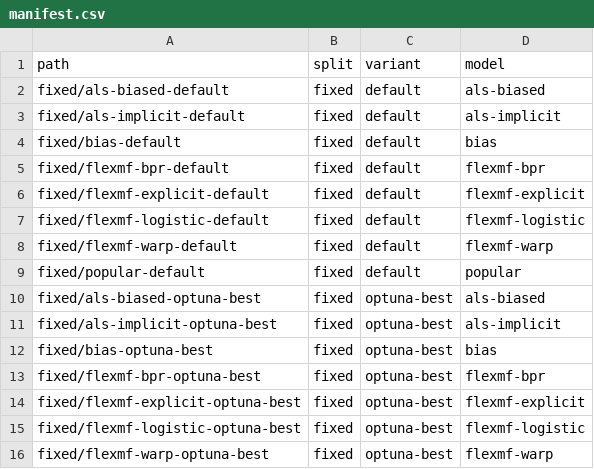
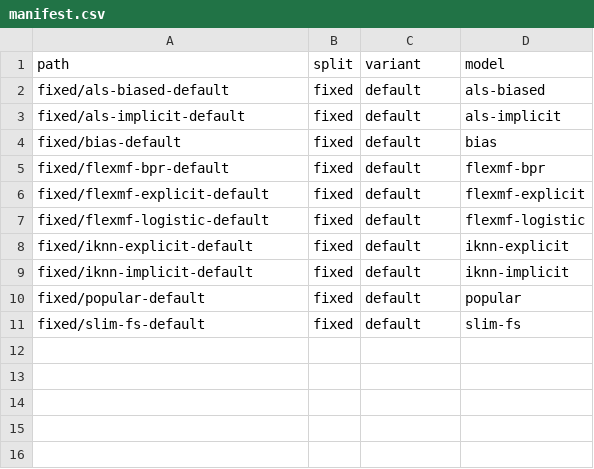
Before and after one commit to lenskit/lenskit-codex, a CSV file: amazon/2023-5core/Software/runs/manifest.csv, drawn as a sheet.

Commit message:
implement Software runs for amazon

```diff
--- a/amazon/2023-5core/Software/runs/manifest.csv
+++ b/amazon/2023-5core/Software/runs/manifest.csv
@@ -7,10 +7,5 @@ fixed/flexmf-explicit-default,fixed,default,flexmf-explicit
 fixed/flexmf-logistic-default,fixed,default,flexmf-logistic
-fixed/flexmf-warp-default,fixed,default,flexmf-warp
+fixed/iknn-explicit-default,fixed,default,iknn-explicit
+fixed/iknn-implicit-default,fixed,default,iknn-implicit
 fixed/popular-default,fixed,default,popular
-fixed/als-biased-optuna-best,fixed,optuna-best,als-biased
-fixed/als-implicit-optuna-best,fixed,optuna-best,als-implicit
-fixed/bias-optuna-best,fixed,optuna-best,bias
-fixed/flexmf-bpr-optuna-best,fixed,optuna-best,flexmf-bpr
-fixed/flexmf-explicit-optuna-best,fixed,optuna-best,flexmf-explicit
-fixed/flexmf-logistic-optuna-best,fixed,optuna-best,flexmf-logistic
-fixed/flexmf-warp-optuna-best,fixed,optuna-best,flexmf-warp
+fixed/slim-fs-default,fixed,default,slim-fs
```
Also changed, not shown: 4 other files.
